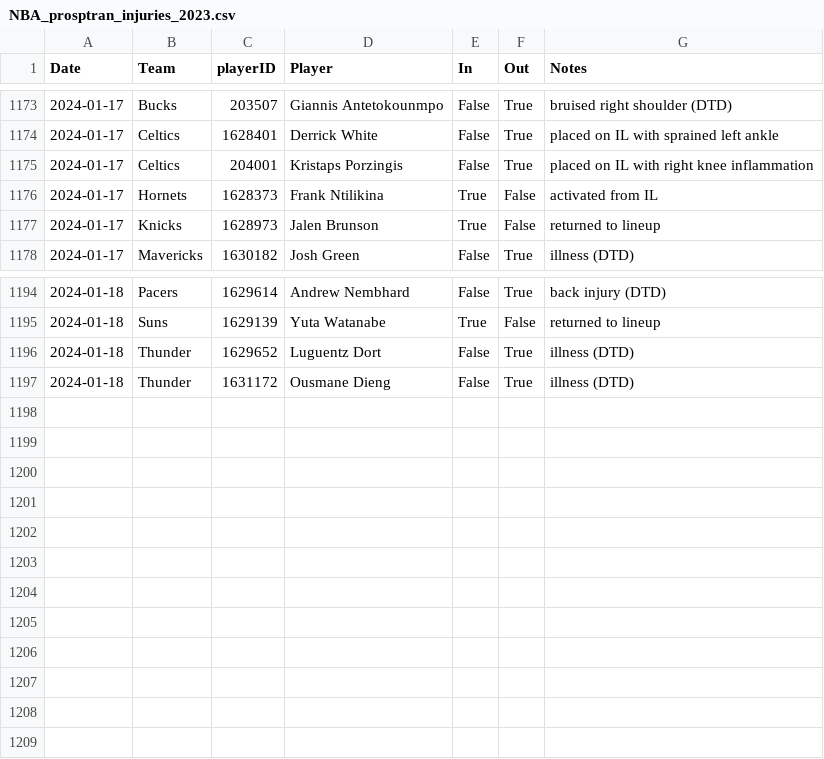
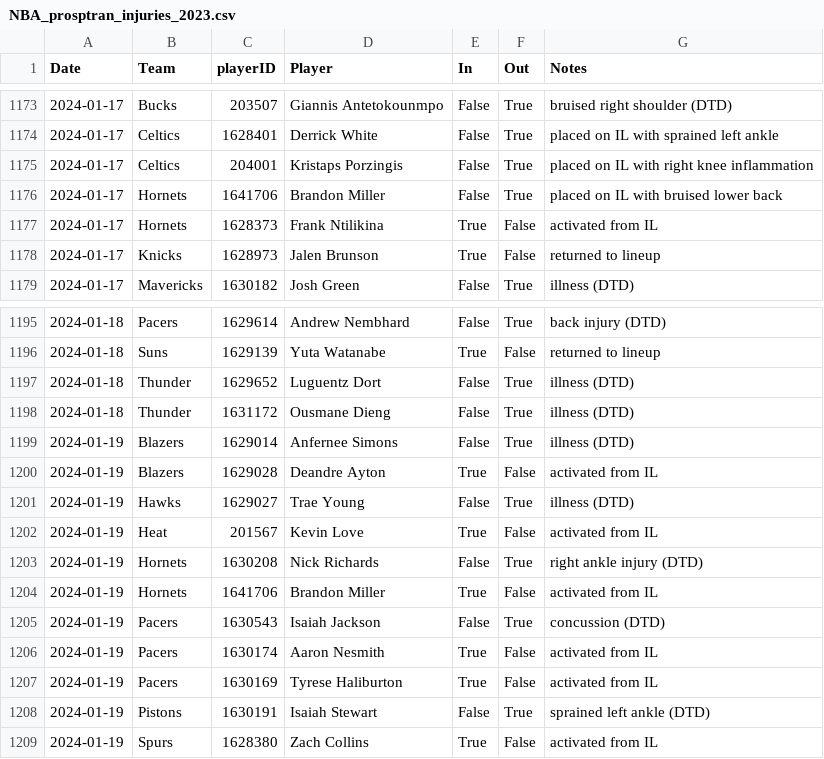
Before and after one commit to sravanpannala/csv, a CSV file: NBA_prosptran_injuries_2023.csv, drawn as a sheet; only a part is shown, gaps mark what is left out; the diff names each change by its address in the sheet, - before the commit and + after, or states it on an @@ line.

Commit message:
update csv adj rating and injury db

```diff
--- a/NBA_prosptran_injuries_2023.csv
+++ b/NBA_prosptran_injuries_2023.csv
+row 1176: 2024-01-17 | Hornets | 1641706 | Brandon Miller | False | True | placed on IL with bruised lower back
+row 1199: 2024-01-19 | Blazers | 1629014 | Anfernee Simons | False | True | illness (DTD)
+row 1200: 2024-01-19 | Blazers | 1629028 | Deandre Ayton | True | False | activated from IL
+row 1201: 2024-01-19 | Hawks | 1629027 | Trae Young | False | True | illness (DTD)
+row 1202: 2024-01-19 | Heat | 201567 | Kevin Love | True | False | activated from IL
+row 1203: 2024-01-19 | Hornets | 1630208 | Nick Richards | False | True | right ankle injury (DTD)
+row 1204: 2024-01-19 | Hornets | 1641706 | Brandon Miller | True | False | activated from IL
+row 1205: 2024-01-19 | Pacers | 1630543 | Isaiah Jackson | False | True | concussion (DTD)
+row 1206: 2024-01-19 | Pacers | 1630174 | Aaron Nesmith | True | False | activated from IL
+row 1207: 2024-01-19 | Pacers | 1630169 | Tyrese Haliburton | True | False | activated from IL
+row 1208: 2024-01-19 | Pistons | 1630191 | Isaiah Stewart | False | True | sprained left ankle (DTD)
+row 1209: 2024-01-19 | Spurs | 1628380 | Zach Collins | True | False | activated from IL
```
Also changed, not shown: NBA_Adj_Ratings_2023_2024.csv.
